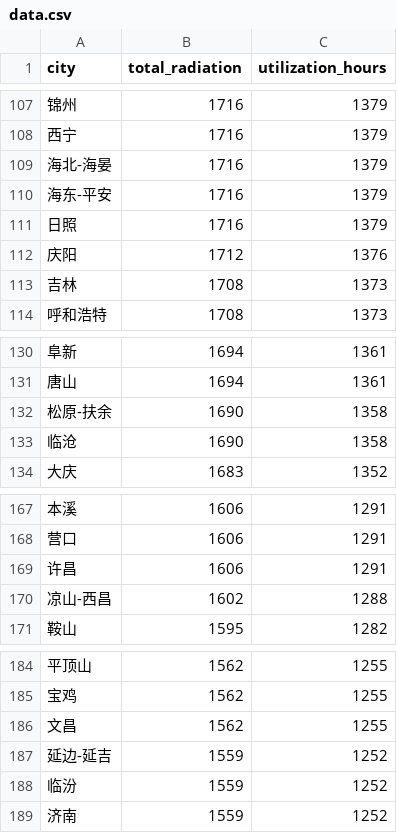
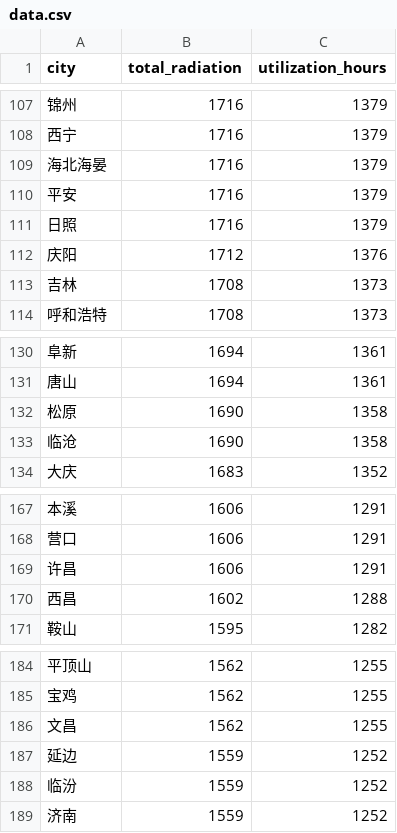
Before and after one commit to oceanling/Solari-MAP-for-PV-station, a CSV file: data.csv, drawn as a sheet; only a part is shown, gaps mark what is left out.

```diff
--- a/data.csv
+++ b/data.csv
@@ -108,4 +108,4 @@
 西宁,1716,1379
-海北-海晏,1716,1379
-海东-平安,1716,1379
+海北海晏,1716,1379
+平安,1716,1379
 日照,1716,1379
@@ -131,3 +131,3 @@
 唐山,1694,1361
-松原-扶余,1690,1358
+松原,1690,1358
 临沧,1690,1358
@@ -169,3 +169,3 @@
 许昌,1606,1291
-凉山-西昌,1602,1288
+西昌,1602,1288
 鞍山,1595,1282
@@ -186,3 +186,3 @@
 文昌,1562,1255
-延边-延吉,1559,1252
+延边,1559,1252
 临汾,1559,1252
```
Also changed, not shown: 1 other file.
